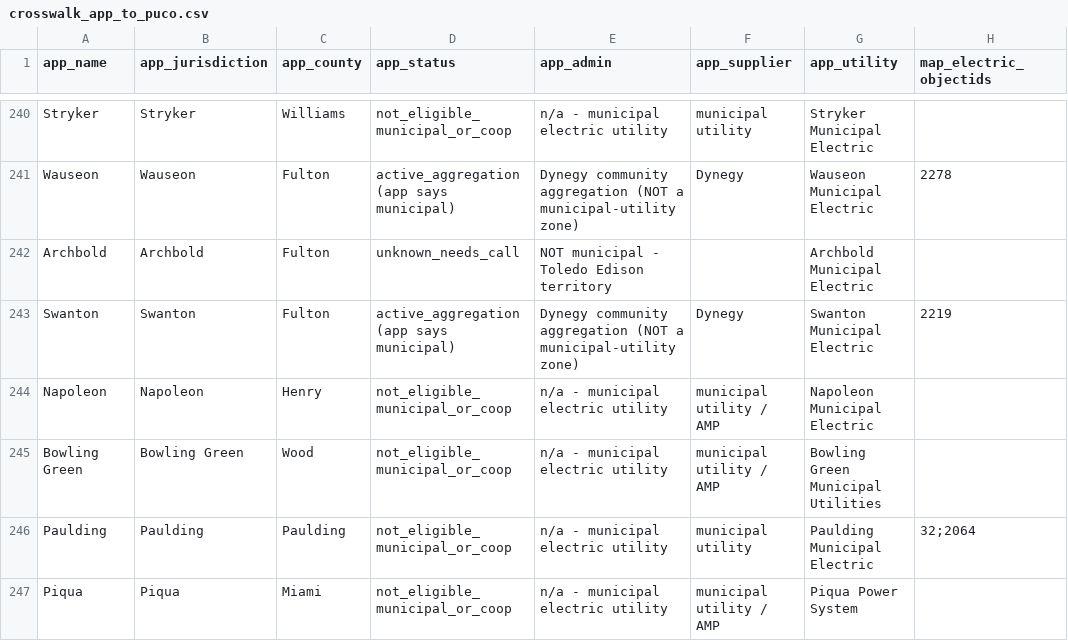
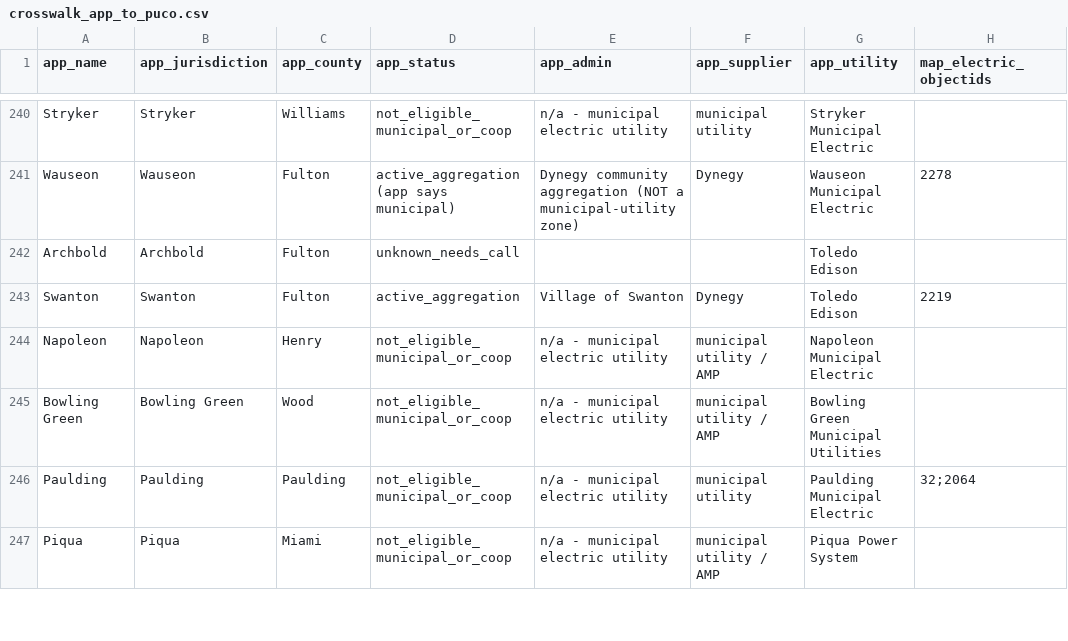
Before and after one commit to faultymushr00ms/leadgen, a CSV file: data/research/puco/crosswalk_app_to_puco.csv, drawn as a sheet; only a part is shown, gaps mark what is left out; the diff names each change by its address in the sheet, - before the commit and + after, or states it on an @@ line.

```diff
--- a/data/research/puco/crosswalk_app_to_puco.csv
+++ b/data/research/puco/crosswalk_app_to_puco.csv
-E242 (app_admin): NOT municipal - Toledo Edison territory
+E242 (app_admin): (empty)
-G242 (app_utility): Archbold Municipal Electric
+G242 (app_utility): Toledo Edison
-D243 (app_status): active_aggregation (app says municipal)
+D243 (app_status): active_aggregation
-E243 (app_admin): Dynegy community aggregation (NOT a municipal-utility zone)
+E243 (app_admin): Village of Swanton
-G243 (app_utility): Swanton Municipal Electric
+G243 (app_utility): Toledo Edison
```
Also changed, not shown: data/research/investigation_queue.csv, 18 other files.
